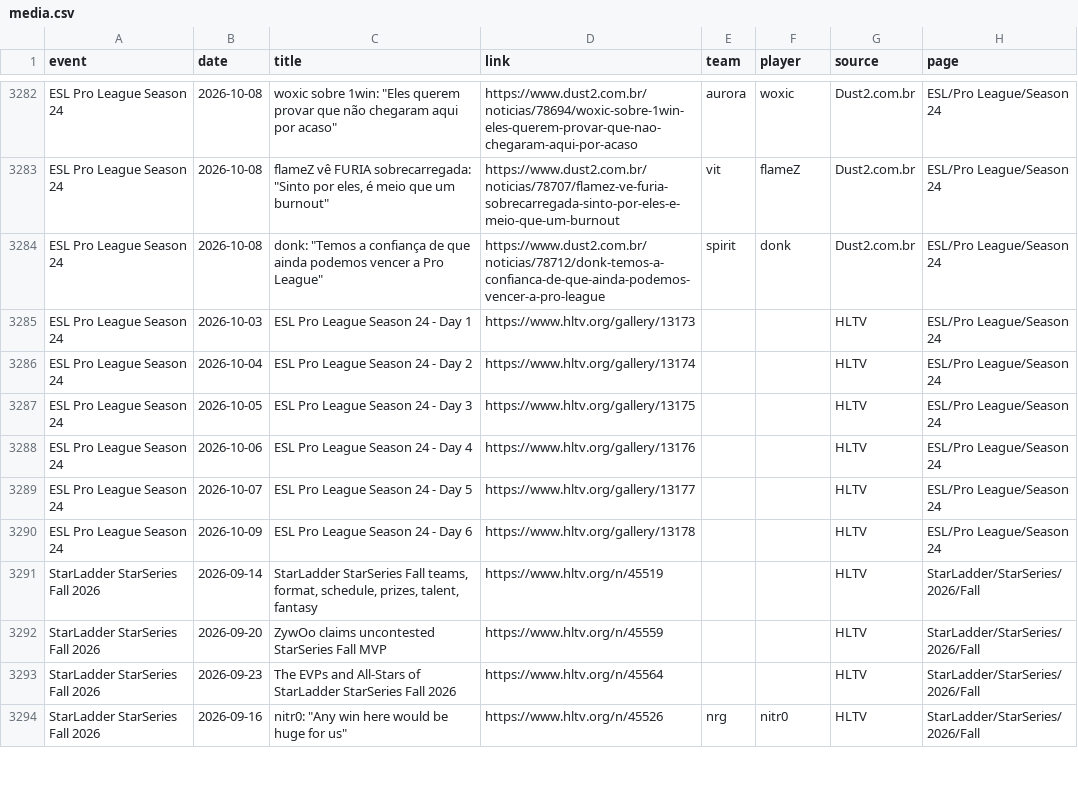
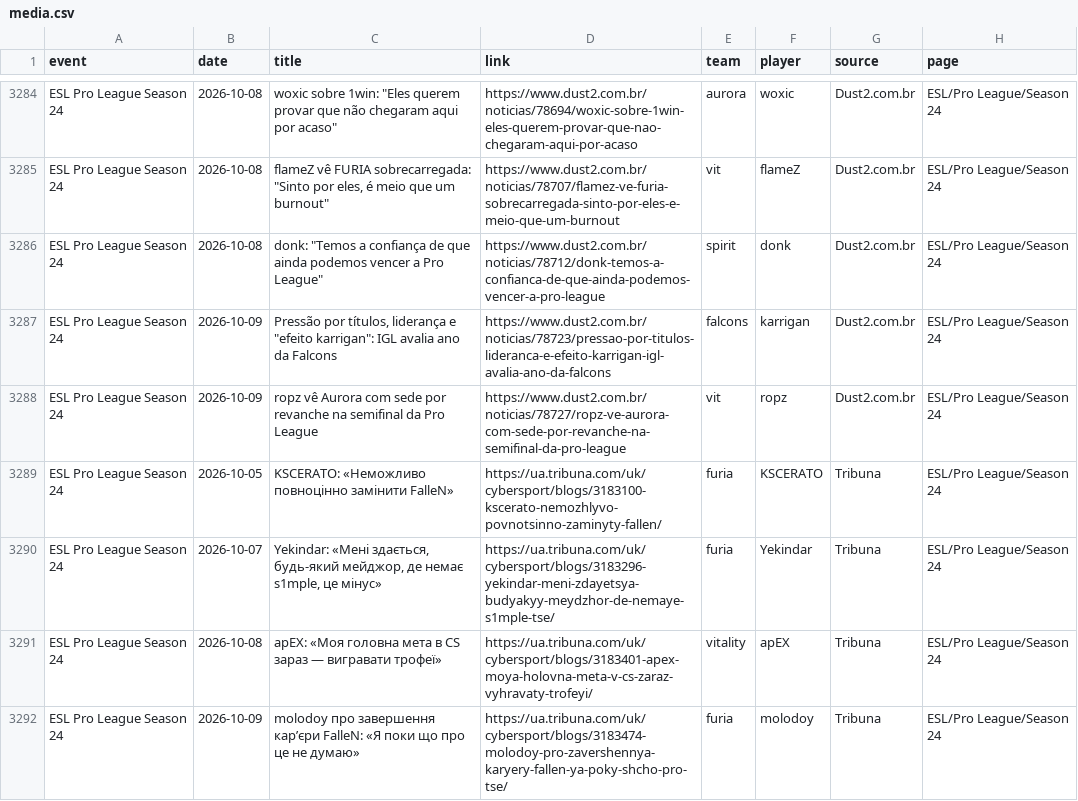
Before and after one commit to sb291099-create/Cs2-form, a CSV file: data/media.csv, drawn as a sheet; only a part is shown, gaps mark what is left out; the shorter side is filled out with more unchanged rows; the diff covers the shown part only; the diff names each change by its address in the sheet, - before the commit and + after, or states it on an @@ line.

```diff
--- a/data/media.csv
+++ b/data/media.csv
+row 3287: ESL Pro League Season 24 | 2026-10-09 | Pressão por títulos, liderança e "efeito karrigan": IGL avalia ano da Falcons | https://www.dust2.com.br/noticias/78723/pressao-por-titulos-lideranca-e-efeito-karrigan-igl-avalia-ano-da-falcons | falcons | karrigan | Dust2.com.br | ESL/Pro League/Season 24
+row 3288: ESL Pro League Season 24 | 2026-10-09 | ropz vê Aurora com sede por revanche na semifinal da Pro League | https://www.dust2.com.br/noticias/78727/ropz-ve-aurora-com-sede-por-revanche-na-semifinal-da-pro-league | vit | ropz | Dust2.com.br | ESL/Pro League/Season 24
+row 3289: ESL Pro League Season 24 | 2026-10-05 | KSCERATO: «Неможливо повноцінно замінити FalleN» | https://ua.tribuna.com/uk/cybersport/blogs/3183100-kscerato-nemozhlyvo-povnotsinno-zaminyty-fallen/ | furia | KSCERATO | Tribuna | ESL/Pro League/Season 24
+row 3290: ESL Pro League Season 24 | 2026-10-07 | Yekindar: «Мені здається, будь-який мейджор, де немає s1mple, це мінус» | https://ua.tribuna.com/uk/cybersport/blogs/3183296-yekindar-meni-zdayetsya-budyakyy-meydzhor-de-nemaye-s1mple-tse/ | furia | Yekindar | Tribuna | ESL/Pro League/Season 24
+row 3291: ESL Pro League Season 24 | 2026-10-08 | apEX: «Моя головна мета в CS зараз — вигравати трофеї» | https://ua.tribuna.com/uk/cybersport/blogs/3183401-apex-moya-holovna-meta-v-cs-zaraz-vyhravaty-trofeyi/ | vitality | apEX | Tribuna | ESL/Pro League/Season 24
+row 3292: ESL Pro League Season 24 | 2026-10-09 | molodoy про завершення кар’єри FalleN: «Я поки що про це не думаю» | https://ua.tribuna.com/uk/cybersport/blogs/3183474-molodoy-pro-zavershennya-karyery-fallen-ya-poky-shcho-pro-tse/ | furia | molodoy | Tribuna | ESL/Pro League/Season 24
```
Also changed, not shown: 8 added rows and 1 removed row elsewhere in this file, data/news.csv, data/rosters.csv, 3 other files.
